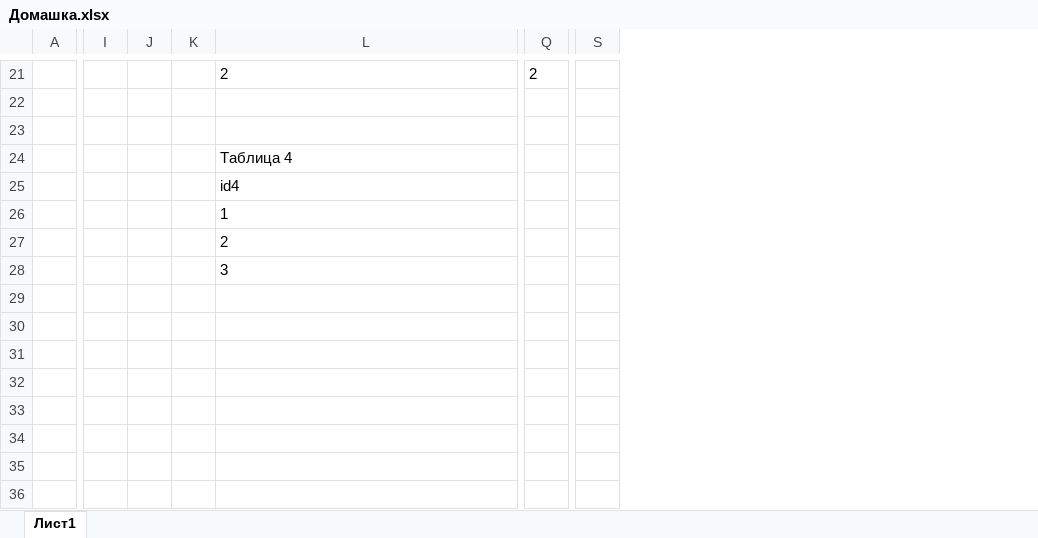
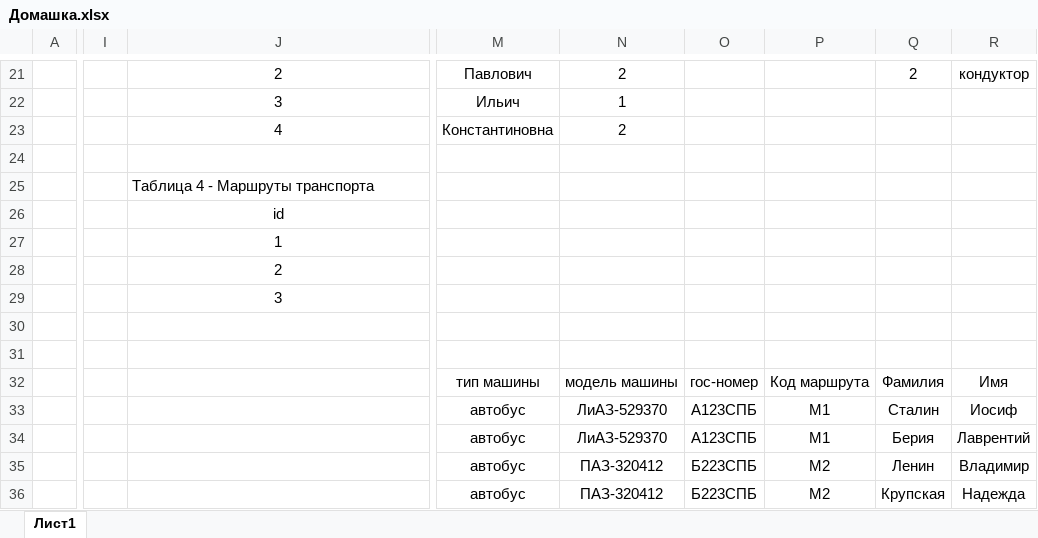
Before and after one commit to daniilkonef/GEEKBRAINS2023, an Excel workbook: Course9/Домашка.xlsx, sheet Лист1, drawn as a sheet; only a part is shown, gaps mark what is left out; values as stored, in another font and other column widths than the file's, no borders; charts and pictures not drawn; removed rows and columns are numbered as before the commit, all else as after; rows hold the shown columns only; the diff covers the shown part only; the diff names each change by its address in the sheet, - before the commit and + after, or states it on an @@ line.

Commit message:
Update Домашка.xlsx

```diff
--- a/Course9/Домашка.xlsx (sheet Лист1)
+++ b/Course9/Домашка.xlsx (sheet Лист1)
-column I, empty
-column J, empty
-column K, empty
+column I, empty
+column M, row 21: Павлович
+column N, row 21: 2
+column O, empty
+column P, empty
+column Q, row 21: 2
+column R, row 21: кондуктор
-column Q, row 21: 2
-column S, empty
-J21 alignment: left
+J21 alignment: center
+row 22:  |  | 3 | Ильич | 1
+row 23:  |  | 4 | Константиновна | 2
-J25: (empty)
+J25: Таблица 4 - Маршруты транспорта
-row 24:  |  |  |  | Таблица 4
-row 25:  |  |  |  | id4
+row 26:  |  | id
-J27:J29 alignment: left
+J27:J29 alignment: center
-row 30: (empty)
-row 31: (empty)
-row 32: (empty)
-row 33: (empty)
+row 31: (empty)
+row 32:  |  |  | тип машины | модель машины | гос-номер | Код маршрута | Фамилия | Имя
+row 33:  |  |  | автобус | ЛиАЗ-529370 | А123СПБ | М1 | Сталин | Иосиф
+row 34:  |  |  | автобус | ЛиАЗ-529370 | А123СПБ | М1 | Берия | Лаврентий
+row 35:  |  |  | автобус | ПАЗ-320412 | Б223СПБ | М2 | Ленин | Владимир
+row 36:  |  |  | автобус | ПАЗ-320412 | Б223СПБ | М2 | Крупская | Надежда
```
Also changed, not shown: 4 added rows, 4 removed rows, 1 removed column, 11 edited cells and cell formats elsewhere in this sheet, charts or pictures.
